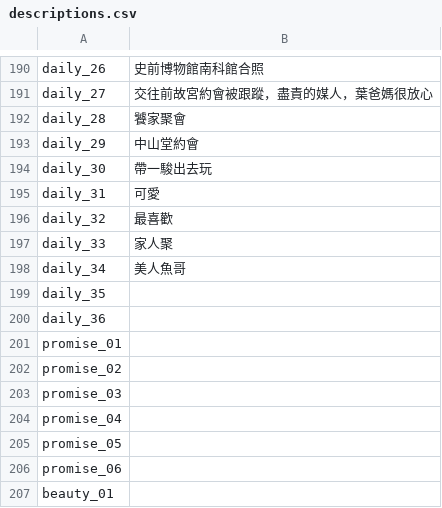
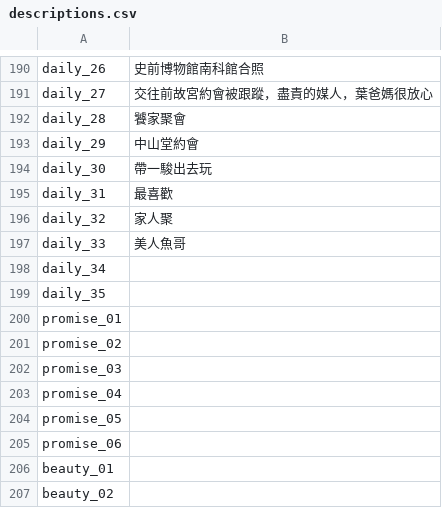
Before and after one commit to harry3329/wedding-website, a CSV file: assets/descriptions.csv, drawn as a sheet; only a part is shown, gaps mark what is left out; the shorter side is filled out with more unchanged rows.

Commit message:
Auto sync: removed duplicate photo daily_31 and recompiled chronological indexing for assets and CSV

```diff
--- a/assets/descriptions.csv
+++ b/assets/descriptions.csv
@@ -194,8 +194,7 @@
 "daily_30","帶一駿出去玩"
-"daily_31","可愛"
-"daily_32","最喜歡"
-"daily_33","家人聚"
-"daily_34","美人魚哥"
+"daily_31","最喜歡"
+"daily_32","家人聚"
+"daily_33","美人魚哥"
+"daily_34",""
 "daily_35",""
-"daily_36",""
 "promise_01",""
```
Also changed, not shown: 12 other files.
